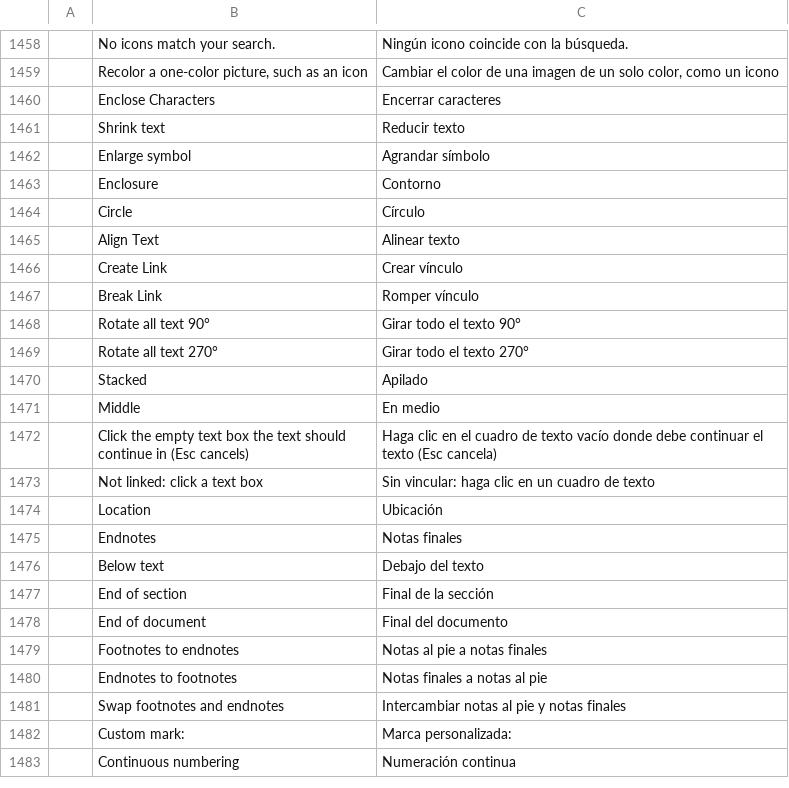
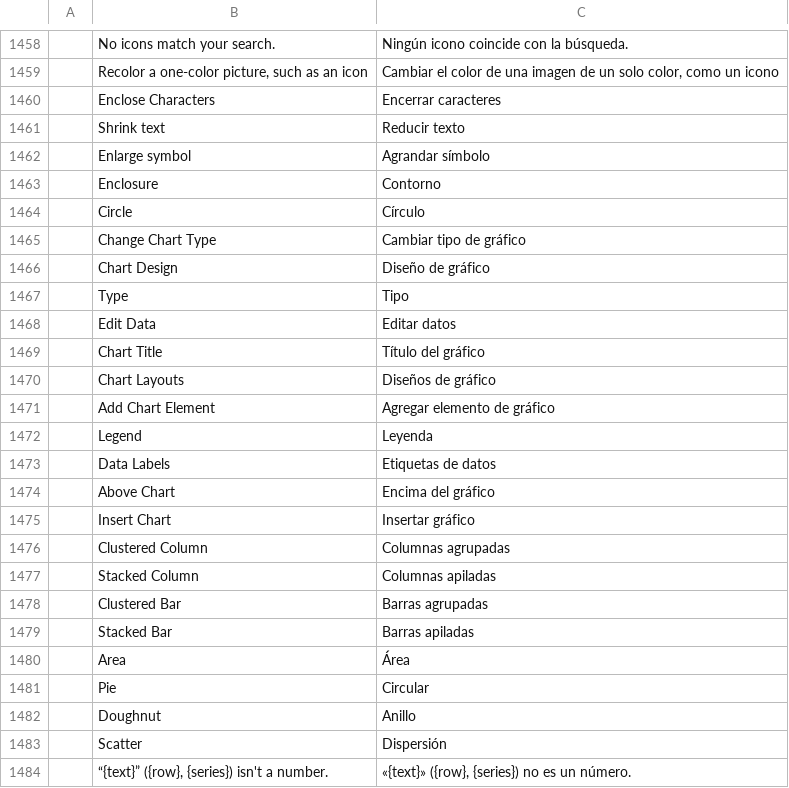
Before and after one commit to 0x-fork/wordcraft, a TSV file: crates/ui-egui/src/i18n/es.tsv, drawn as a sheet; only a part is shown, gaps mark what is left out; the shorter side is filled out with more unchanged rows; the diff covers the shown part only.

```diff
--- a/crates/ui-egui/src/i18n/es.tsv
+++ b/crates/ui-egui/src/i18n/es.tsv
@@ -1464 +1464,21 @@
 	Circle	Círculo
+	Change Chart Type	Cambiar tipo de gráfico
+	Chart Design	Diseño de gráfico
+	Type	Tipo
+	Edit Data	Editar datos
+	Chart Title	Título del gráfico
+	Chart Layouts	Diseños de gráfico
+	Add Chart Element	Agregar elemento de gráfico
+	Legend	Leyenda
+	Data Labels	Etiquetas de datos
+	Above Chart	Encima del gráfico
+	Insert Chart	Insertar gráfico
+	Clustered Column	Columnas agrupadas
+	Stacked Column	Columnas apiladas
+	Clustered Bar	Barras agrupadas
+	Stacked Bar	Barras apiladas
+	Area	Área
+	Pie	Circular
+	Doughnut	Anillo
+	Scatter	Dispersión
+	“{text}” ({row}, {series}) isn't a number.	«{text}» ({row}, {series}) no es un número.
```
Also changed, not shown: 11 added rows elsewhere in this file, crates/ui-egui/src/i18n/ja.tsv, crates/ui-egui/src/i18n/pt-br.tsv, 36 other files.
